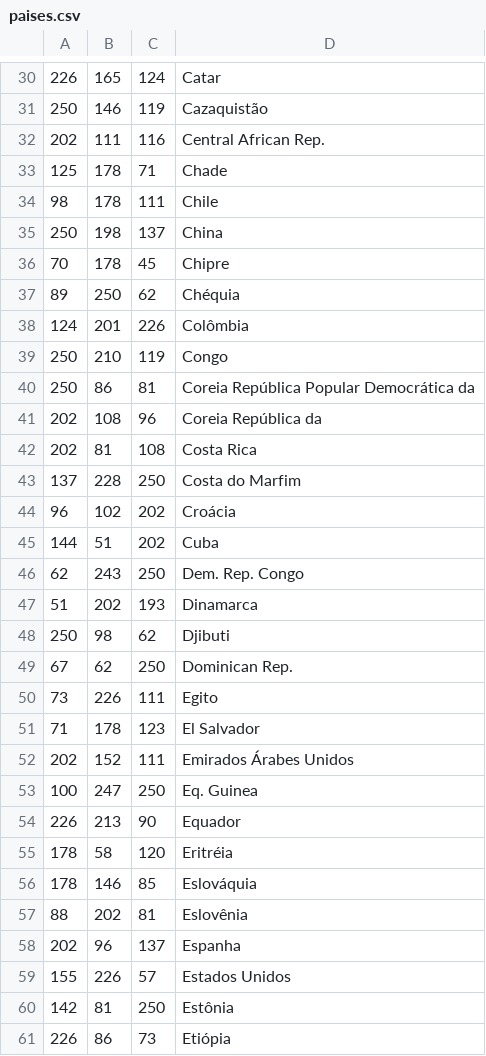
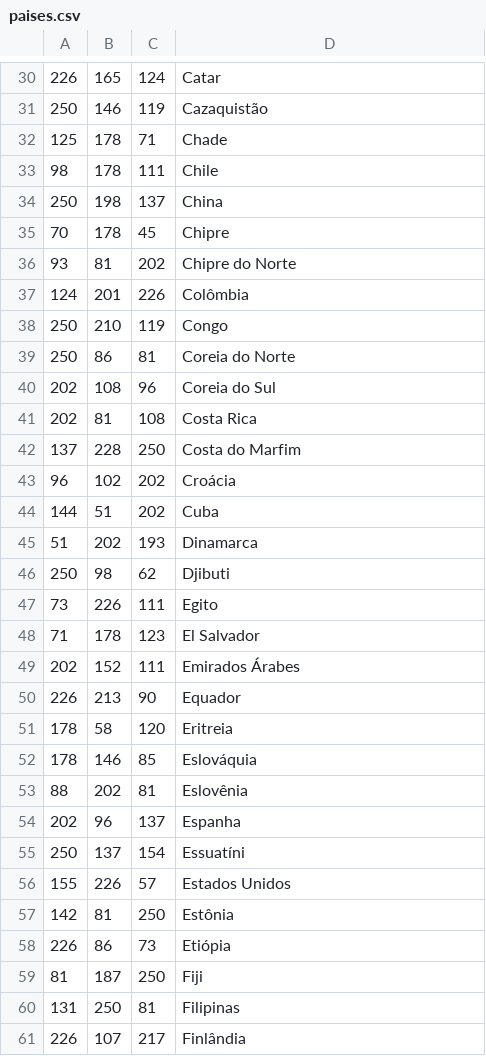
Before and after one commit to isabellaanton/Proxima-Fase-Vortex, a CSV file: Assets/paises.csv, drawn as a sheet; only a part is shown, gaps mark what is left out; the shorter side is filled out with more unchanged rows; the diff covers the shown part only.

```diff
--- a/Assets/paises.csv
+++ b/Assets/paises.csv
@@ -31,3 +31,2 @@
 250,146,119,Cazaquistão
-202,111,116,Central African Rep.
 125,178,71,Chade
@@ -36,7 +35,7 @@
 70,178,45,Chipre
-89,250,62,Chéquia
+93,81,202,Chipre do Norte
 124,201,226,Colômbia
 250,210,119,Congo
-250,86,81,Coreia  República Popular Democrática da
-202,108,96,Coreia  República da
+250,86,81,Coreia do Norte
+202,108,96,Coreia do Sul
 202,81,108,Costa Rica
@@ -45,12 +44,9 @@
 144,51,202,Cuba
-62,243,250,Dem. Rep. Congo
 51,202,193,Dinamarca
 250,98,62,Djibuti
-67,62,250,Dominican Rep.
 73,226,111,Egito
 71,178,123,El Salvador
-202,152,111,Emirados Árabes Unidos
-100,247,250,Eq. Guinea
+202,152,111,Emirados Árabes
 226,213,90,Equador
-178,58,120,Eritréia
+178,58,120,Eritreia
 178,146,85,Eslováquia
@@ -58,2 +54,3 @@
 202,96,137,Espanha
+250,137,154,Essuatíni
 155,226,57,Estados Unidos
```
Also changed, not shown: 16 added rows, 13 removed rows and 14 edited cells elsewhere in this file, 6 other files.
